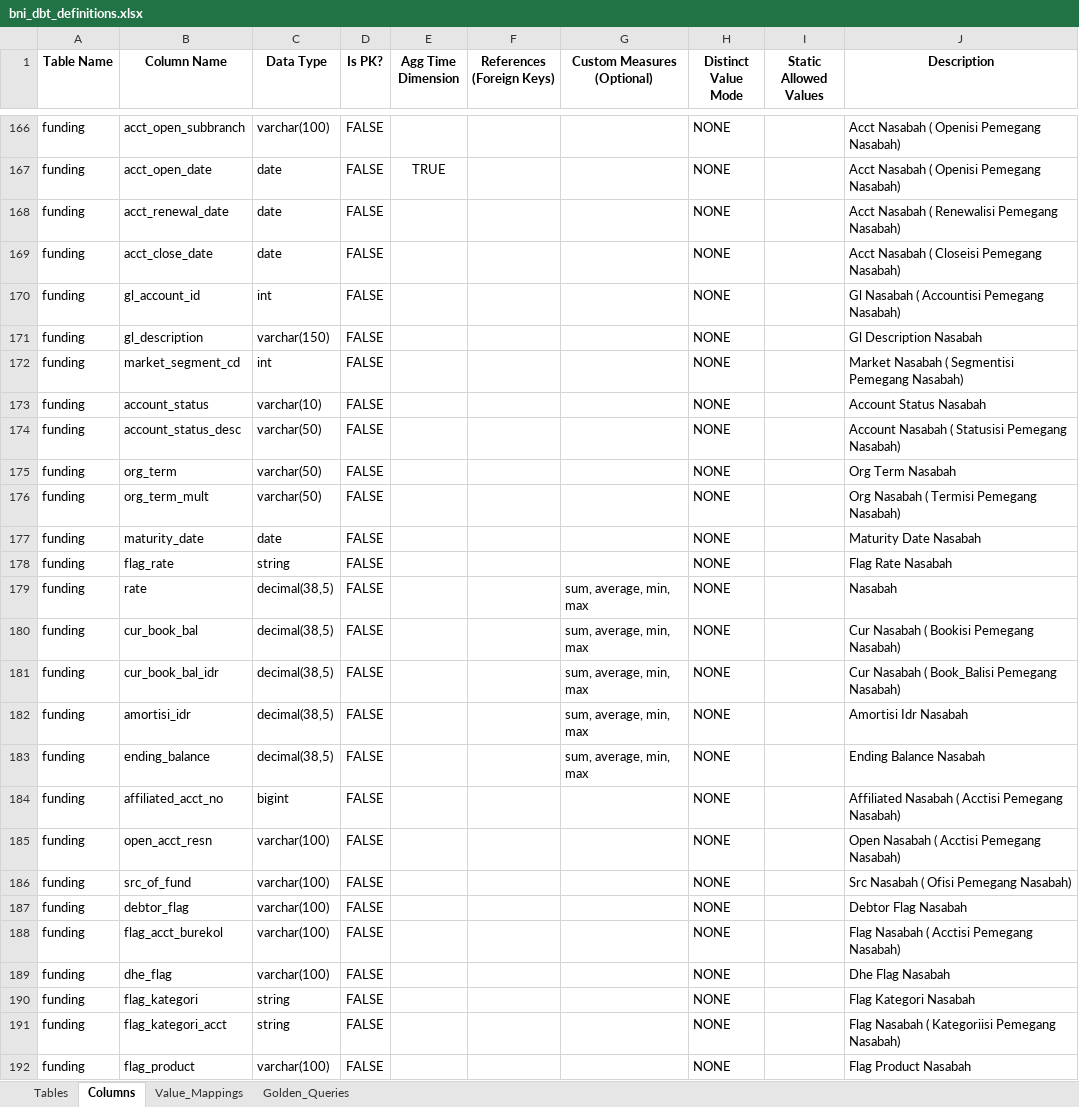
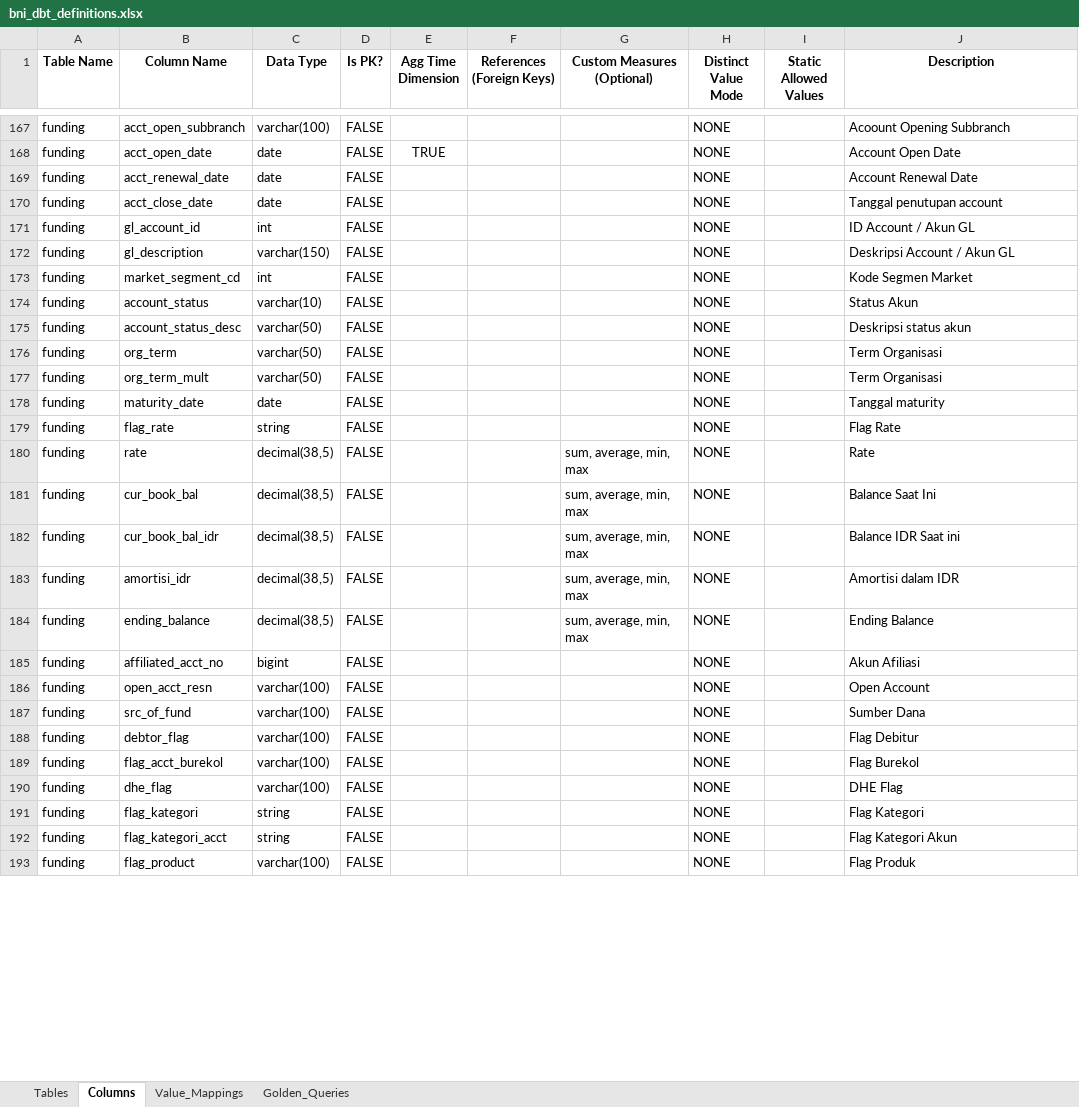
Before and after one commit to ykvn/bni-ai, an Excel workbook: ask-data/data/bni_dbt_definitions.xlsx, sheet Columns, drawn as a sheet; only a part is shown, gaps mark what is left out; values as stored, in another font and other column widths than the file's, no borders; addresses are those after the commit; the diff covers the shown part only; the diff names each change by its address in the sheet, - before the commit and + after, or states it on an @@ line.

```diff
--- a/ask-data/data/bni_dbt_definitions.xlsx (sheet Columns)
+++ b/ask-data/data/bni_dbt_definitions.xlsx (sheet Columns)
-J167 (Description): Acct Nasabah ( Openisi Pemegang Nasabah)
+J167 (Description): Acoount Opening Subbranch
-J168 (Description): Acct Nasabah ( Openisi Pemegang Nasabah)
+J168 (Description): Account Open Date
-J169 (Description): Acct Nasabah ( Renewalisi Pemegang Nasabah)
+J169 (Description): Account Renewal Date
-J170 (Description): Acct Nasabah ( Closeisi Pemegang Nasabah)
+J170 (Description): Tanggal penutupan account
-J171 (Description): Gl Nasabah ( Accountisi Pemegang Nasabah)
+J171 (Description): ID Account / Akun GL
-J172 (Description): Gl Description Nasabah
+J172 (Description): Deskripsi Account / Akun GL
-J173 (Description): Market Nasabah ( Segmentisi Pemegang Nasabah)
+J173 (Description): Kode Segmen Market
-J174 (Description): Account Status Nasabah
+J174 (Description): Status Akun
-J175 (Description): Account Nasabah ( Statusisi Pemegang Nasabah)
+J175 (Description): Deskripsi status akun
-J176 (Description): Org Term Nasabah
+J176 (Description): Term Organisasi
-J177 (Description): Org Nasabah ( Termisi Pemegang Nasabah)
+J177 (Description): Term Organisasi
-J178 (Description): Maturity Date Nasabah
+J178 (Description): Tanggal maturity
-J179 (Description): Flag Rate Nasabah
+J179 (Description): Flag Rate
-J180 (Description): Nasabah
+J180 (Description): Rate
-J181 (Description): Cur Nasabah ( Bookisi Pemegang Nasabah)
+J181 (Description): Balance Saat Ini
-J182 (Description): Cur Nasabah ( Book_Balisi Pemegang Nasabah)
+J182 (Description): Balance IDR Saat ini
-J183 (Description): Amortisi Idr Nasabah
+J183 (Description): Amortisi dalam IDR
-J184 (Description): Ending Balance Nasabah
+J184 (Description): Ending Balance
-J185 (Description): Affiliated Nasabah ( Acctisi Pemegang Nasabah)
+J185 (Description): Akun Afiliasi
-J186 (Description): Open Nasabah ( Acctisi Pemegang Nasabah)
+J186 (Description): Open Account
-J187 (Description): Src Nasabah ( Ofisi Pemegang Nasabah)
+J187 (Description): Sumber Dana
-J188 (Description): Debtor Flag Nasabah
+J188 (Description): Flag Debitur
-J189 (Description): Flag Nasabah ( Acctisi Pemegang Nasabah)
+J189 (Description): Flag Burekol
-J190 (Description): Dhe Flag Nasabah
+J190 (Description): DHE Flag
-J191 (Description): Flag Kategori Nasabah
+J191 (Description): Flag Kategori
-J192 (Description): Flag Nasabah ( Kategoriisi Pemegang Nasabah)
+J192 (Description): Flag Kategori Akun
-J193 (Description): Flag Product Nasabah
+J193 (Description): Flag Produk
```
Also changed, not shown: 1 added row and 233 edited cells elsewhere in this sheet, 2 other files.
